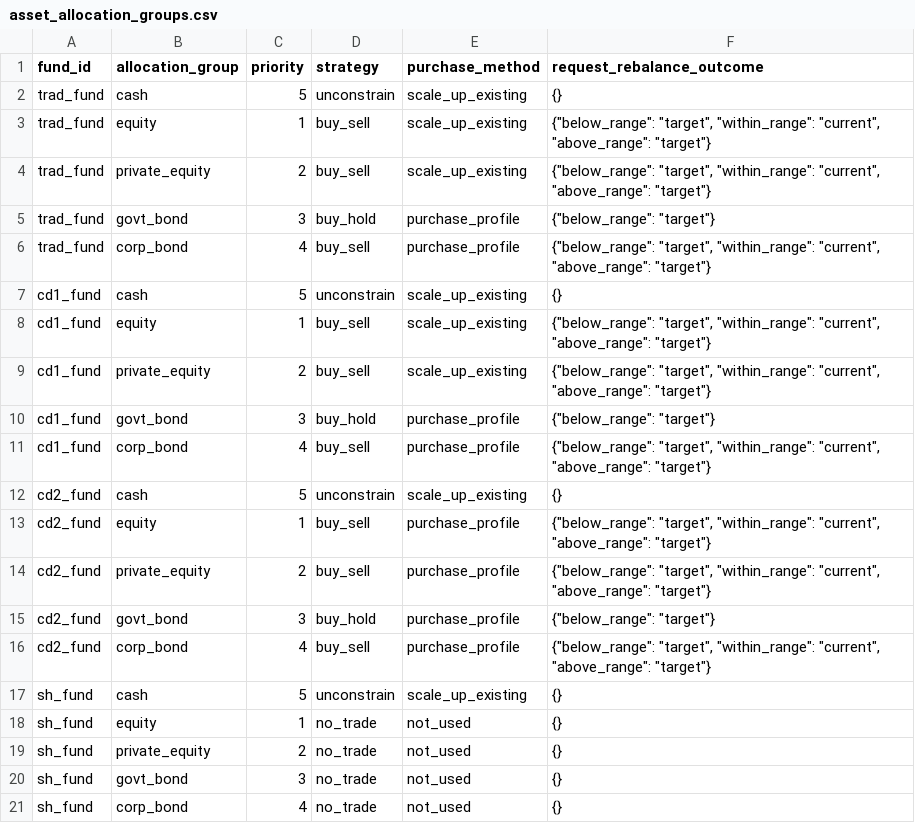
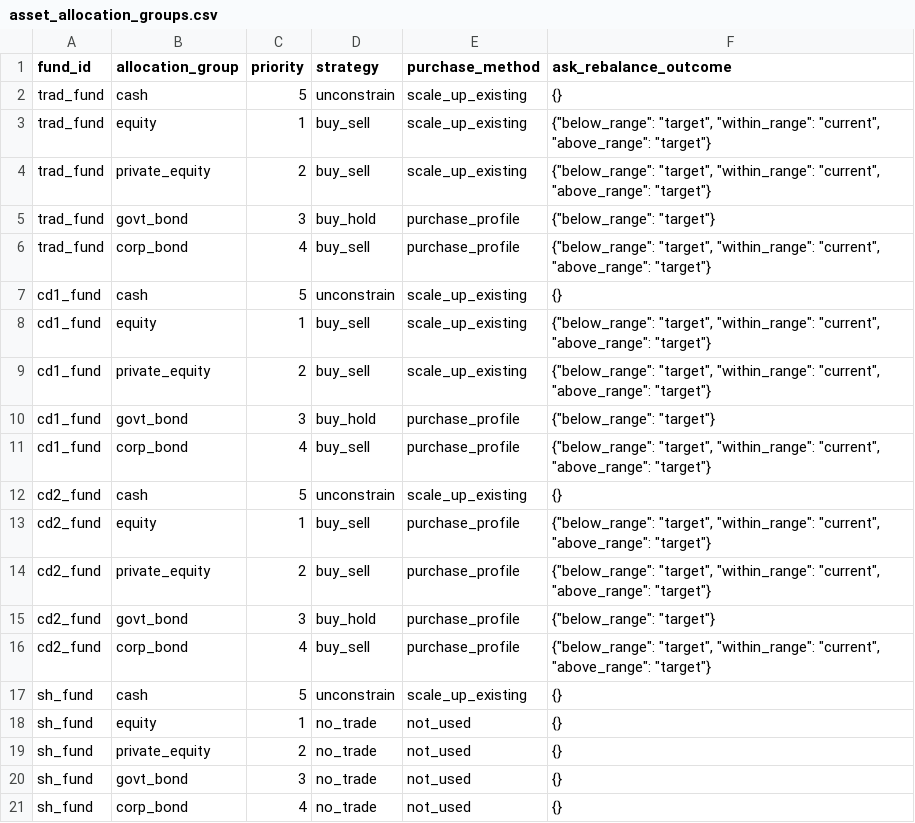
Before and after one commit to shanyashi2025/vates, a CSV file: example_ws/inputs/02_fund_proj/asset_allocation_groups.csv, drawn as a sheet.

Commit message:
_allocation_group.py: rename `RequestRebalanceOutcome` -> `AskRebalanceOutcome`

```diff
--- a/example_ws/inputs/02_fund_proj/asset_allocation_groups.csv
+++ b/example_ws/inputs/02_fund_proj/asset_allocation_groups.csv
@@ -1,2 +1,2 @@
-fund_id,allocation_group,priority,strategy,purchase_method,request_rebalance_outcome
+fund_id,allocation_group,priority,strategy,purchase_method,ask_rebalance_outcome
 trad_fund,cash,5,unconstrain,scale_up_existing,{}
```
Also changed, not shown: example_ws/inputs/12_stoch_ec_mvl/asset_allocation_groups.csv, 3 other files.
